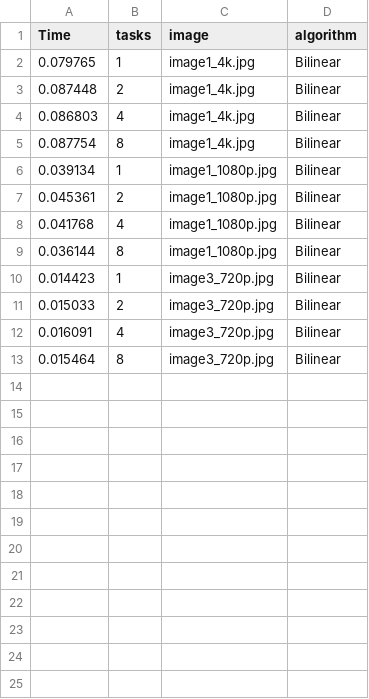
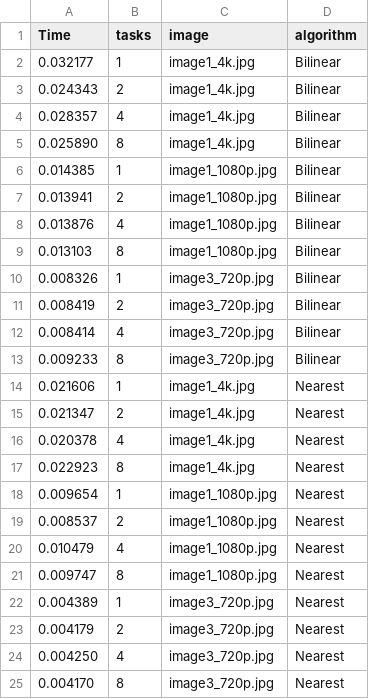
Before and after one commit to crdgonzalezca/parallel_computing, a CSV file: results_openmpi.csv, drawn as a sheet.

```diff
--- a/results_openmpi.csv
+++ b/results_openmpi.csv
@@ -1,13 +1,25 @@
 Time, tasks, image, algorithm
-0.079765, 1, image1_4k.jpg, Bilinear
-0.087448, 2, image1_4k.jpg, Bilinear
-0.086803, 4, image1_4k.jpg, Bilinear
-0.087754, 8, image1_4k.jpg, Bilinear
-0.039134, 1, image1_1080p.jpg, Bilinear
-0.045361, 2, image1_1080p.jpg, Bilinear
-0.041768, 4, image1_1080p.jpg, Bilinear
-0.036144, 8, image1_1080p.jpg, Bilinear
-0.014423, 1, image3_720p.jpg, Bilinear
-0.015033, 2, image3_720p.jpg, Bilinear
-0.016091, 4, image3_720p.jpg, Bilinear
-0.015464, 8, image3_720p.jpg, Bilinear
+0.032177, 1, image1_4k.jpg, Bilinear
+0.024343, 2, image1_4k.jpg, Bilinear
+0.028357, 4, image1_4k.jpg, Bilinear
+0.025890, 8, image1_4k.jpg, Bilinear
+0.014385, 1, image1_1080p.jpg, Bilinear
+0.013941, 2, image1_1080p.jpg, Bilinear
+0.013876, 4, image1_1080p.jpg, Bilinear
+0.013103, 8, image1_1080p.jpg, Bilinear
+0.008326, 1, image3_720p.jpg, Bilinear
+0.008419, 2, image3_720p.jpg, Bilinear
+0.008414, 4, image3_720p.jpg, Bilinear
+0.009233, 8, image3_720p.jpg, Bilinear
+0.021606, 1, image1_4k.jpg, Nearest
+0.021347, 2, image1_4k.jpg, Nearest
+0.020378, 4, image1_4k.jpg, Nearest
+0.022923, 8, image1_4k.jpg, Nearest
+0.009654, 1, image1_1080p.jpg, Nearest
+0.008537, 2, image1_1080p.jpg, Nearest
+0.010479, 4, image1_1080p.jpg, Nearest
+0.009747, 8, image1_1080p.jpg, Nearest
+0.004389, 1, image3_720p.jpg, Nearest
+0.004179, 2, image3_720p.jpg, Nearest
+0.004250, 4, image3_720p.jpg, Nearest
+0.004170, 8, image3_720p.jpg, Nearest
```
Also changed, not shown: 3 other files.
